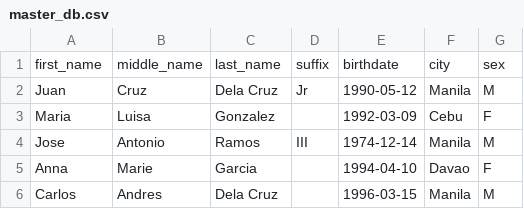
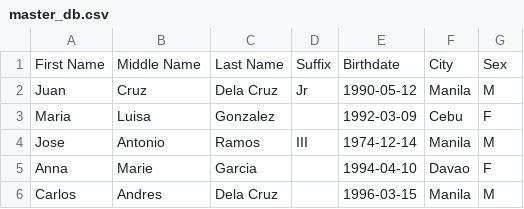
Before and after one commit to calguard/master-database, a CSV file: master_db.csv, drawn as a sheet; removed rows and columns are numbered as before the commit, all else as after; the diff names each change by its address in the sheet, - before the commit and + after, or states it on an @@ line.

Commit message:
Update master_db.csv

```diff
--- a/master_db.csv
+++ b/master_db.csv
-row 1: first_name | middle_name | last_name | suffix | birthdate | city | sex
+row 1: First Name | Middle Name | Last Name | Suffix | Birthdate | City | Sex
```
